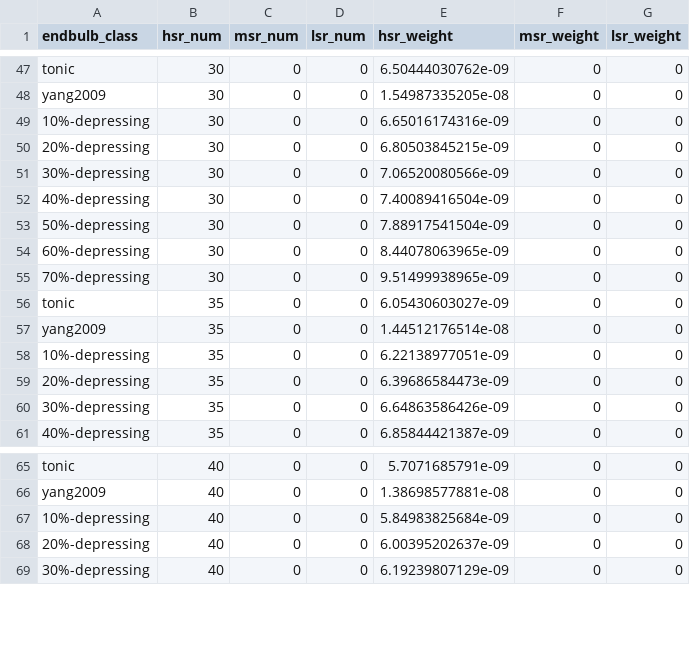
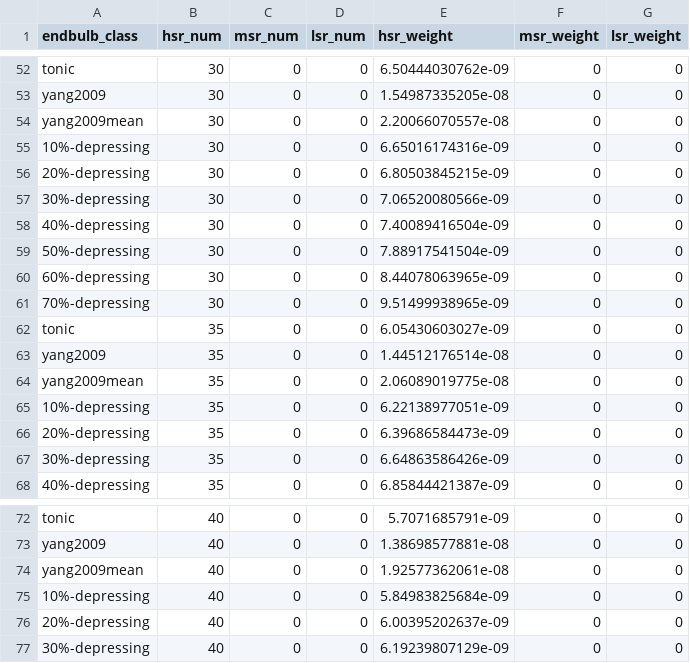
Before and after one commit to mrkrd/cochlear_nucleus, a CSV file: cochlear_nucleus/nrn/endbulb_weights.csv, drawn as a sheet; only a part is shown, gaps mark what is left out; the diff covers the shown part only; the diff names each change by its address in the sheet, - before the commit and + after, or states it on an @@ line.

Commit message:
add yang2009mean synaptic weights

```diff
--- a/cochlear_nucleus/nrn/endbulb_weights.csv
+++ b/cochlear_nucleus/nrn/endbulb_weights.csv
+row 54: yang2009mean | 30 | 0 | 0 | 2.20066070557e-08 | 0 | 0
+row 64: yang2009mean | 35 | 0 | 0 | 2.06089019775e-08 | 0 | 0
+row 74: yang2009mean | 40 | 0 | 0 | 1.92577362061e-08 | 0 | 0
```
Also changed, not shown: 5 added rows elsewhere in this file.
